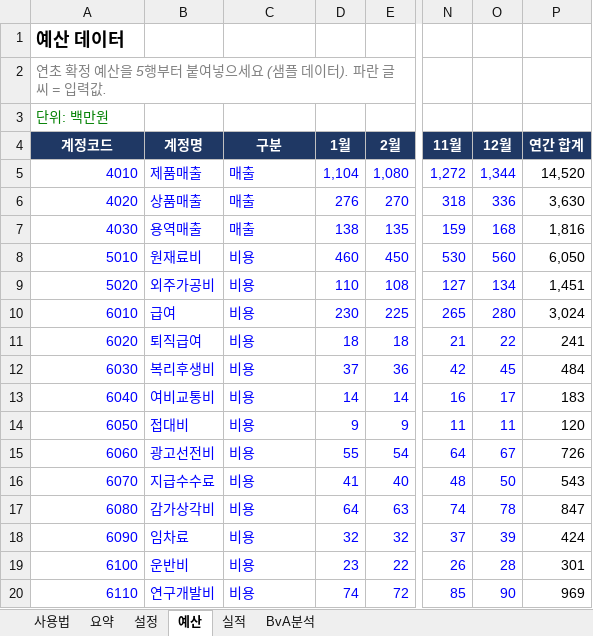
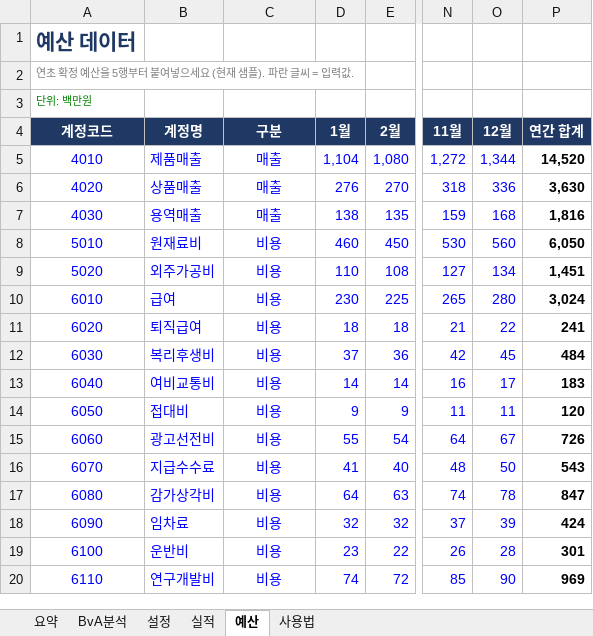
Before and after one commit to kmoses2/MSLVCL, an Excel workbook: fpa/BvA_템플릿.xlsx, sheet 예산, drawn as a sheet; only a part is shown, gaps mark what is left out; values as stored, in another font and other column widths than the file's, no borders; conditional formats not drawn; the diff names each change by its address in the sheet, - before the commit and + after, or states it on an @@ line.

```diff
--- a/fpa/BvA_템플릿.xlsx (sheet 예산)
+++ b/fpa/BvA_템플릿.xlsx (sheet 예산)
@@ sheet tab order changed: 요약 | BvA분석 | 설정 | 실적 | 예산 | 사용법 @@
-A1 text colour: black
+A1 text colour: #1F3864, text size: larger
-A2 (계정코드): 연초 확정 예산을 5행부터 붙여넣으세요 (샘플 데이터). 파란 글씨 = 입력값.
+A2 (계정코드): 연초 확정 예산을 5행부터 붙여넣으세요 (현재 샘플). 파란 글씨 = 입력값.
@@ A2:A3 text size: smaller @@
-A2 italic: on
+A2 italic: off
-A5:A20 alignment: right
+A5:A20 alignment: center
-C5:C20 alignment: left
+C5:C20 alignment: center
-P5:P20 bold: off
+P5:P20 bold: on
```
Also changed, not shown: sheet 요약, sheet 사용법, sheet 설정, sheet 실적, sheet BvA분석, formulas that keep their value, hidden cells, charts or pictures.
